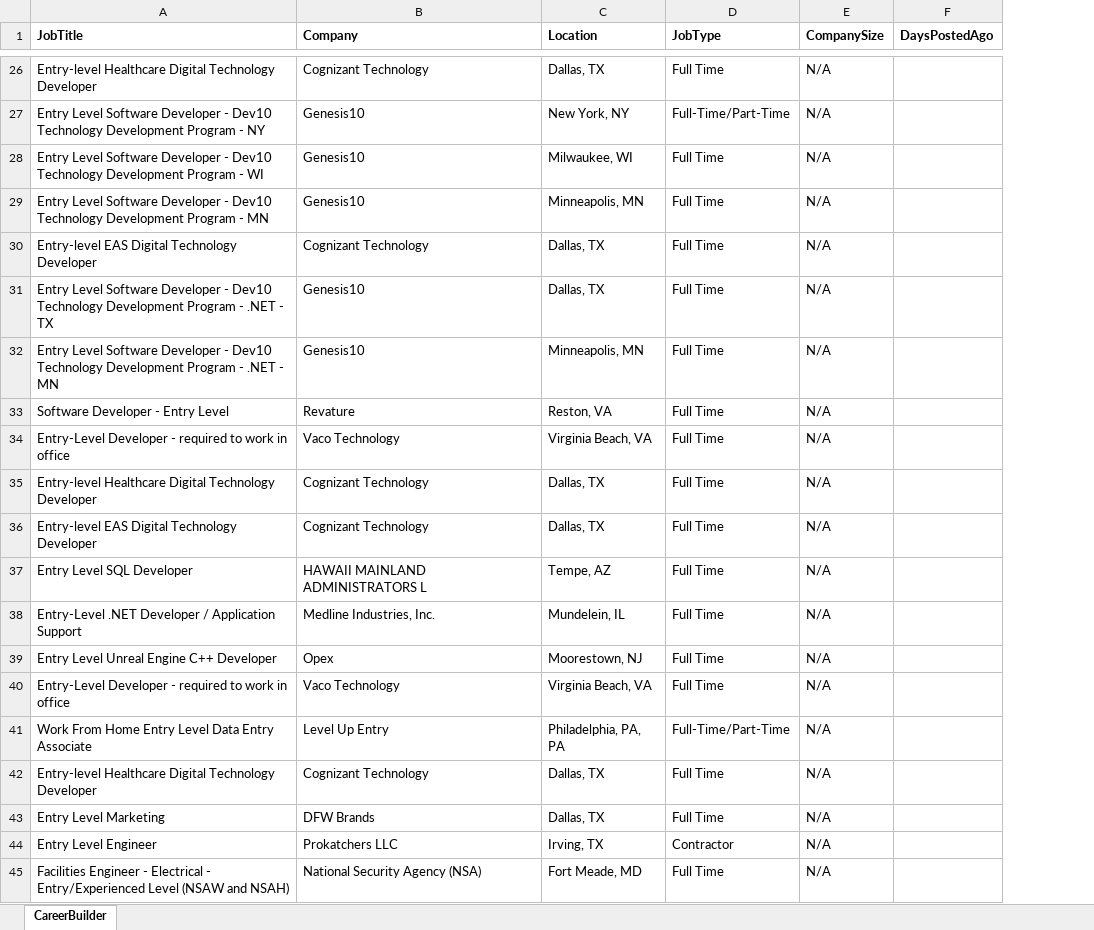
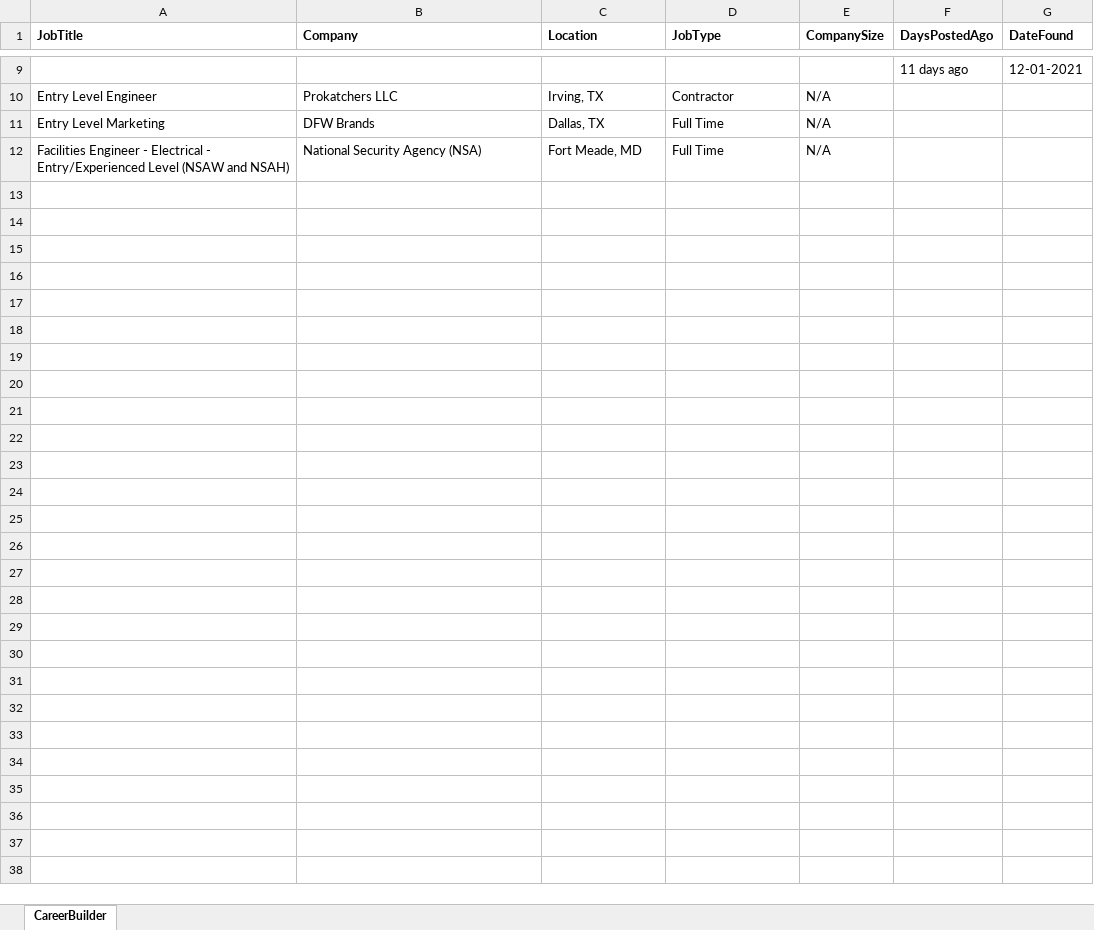
Before and after one commit to Sales-Automation-Suite/P3SalesAutomationSuite, an Excel workbook: ScrapeJobPostData/CareerBuilderWorkflow/CBExcel.xlsx, sheet CareerBuilder, drawn as a sheet; only a part is shown, gaps mark what is left out; values as stored, in another font and other column widths than the file's, no borders; removed rows and columns are numbered as before the commit, all else as after; the diff covers the shown part only; the diff names each change by its address in the sheet, - before the commit and + after, or states it on an @@ line.

Commit message:
Added Date Found to code and prints to Excel.

```diff
--- a/ScrapeJobPostData/CareerBuilderWorkflow/CBExcel.xlsx (sheet CareerBuilder)
+++ b/ScrapeJobPostData/CareerBuilderWorkflow/CBExcel.xlsx (sheet CareerBuilder)
+column G (DateFound), empty
-row 26: Entry-level Healthcare Digital Technology Developer | Cognizant Technology | Dallas, TX | Full Time | N/A
-row 27: Entry Level Software Developer - Dev10 Technology Development Program - NY | Genesis10 | New York, NY | Full-Time/Part-Time | N/A
-row 28: Entry Level Software Developer - Dev10 Technology Development Program - WI | Genesis10 | Milwaukee, WI | Full Time | N/A
-row 29: Entry Level Software Developer - Dev10 Technology Development Program - MN | Genesis10 | Minneapolis, MN | Full Time | N/A
-row 30: Entry-level EAS Digital Technology Developer | Cognizant Technology | Dallas, TX | Full Time | N/A
-row 31: Entry Level Software Developer - Dev10 Technology Development Program - .NET - TX | Genesis10 | Dallas, TX | Full Time | N/A
-row 32: Entry Level Software Developer - Dev10 Technology Development Program - .NET - MN | Genesis10 | Minneapolis, MN | Full Time | N/A
-row 33: Software Developer - Entry Level | Revature | Reston, VA | Full Time | N/A
-row 34: Entry-Level Developer - required to work in office | Vaco Technology | Virginia Beach, VA | Full Time | N/A
-row 35: Entry-level Healthcare Digital Technology Developer | Cognizant Technology | Dallas, TX | Full Time | N/A
-row 36: Entry-level EAS Digital Technology Developer | Cognizant Technology | Dallas, TX | Full Time | N/A
-row 37: Entry Level SQL Developer | HAWAII MAINLAND ADMINISTRATORS L | Tempe, AZ | Full Time | N/A
-row 38: Entry-Level .NET Developer / Application Support | Medline Industries, Inc. | Mundelein, IL | Full Time | N/A
-row 39: Entry Level Unreal Engine C++ Developer | Opex | Moorestown, NJ | Full Time | N/A
-row 40: Entry-Level Developer - required to work in office | Vaco Technology | Virginia Beach, VA | Full Time | N/A
-row 41: Work From Home Entry Level Data Entry Associate | Level Up Entry | Philadelphia, PA, PA | Full-Time/Part-Time | N/A
-row 42: Entry-level Healthcare Digital Technology Developer | Cognizant Technology | Dallas, TX | Full Time | N/A
+row 9:  |  |  |  |  | 11 days ago | 12-01-2021
@@ row 44 moved to row 10: Entry Level Engineer @@
```
Also changed, not shown: 4 added rows, 21 removed rows and 3 edited cells elsewhere in this sheet, 1 other file.
